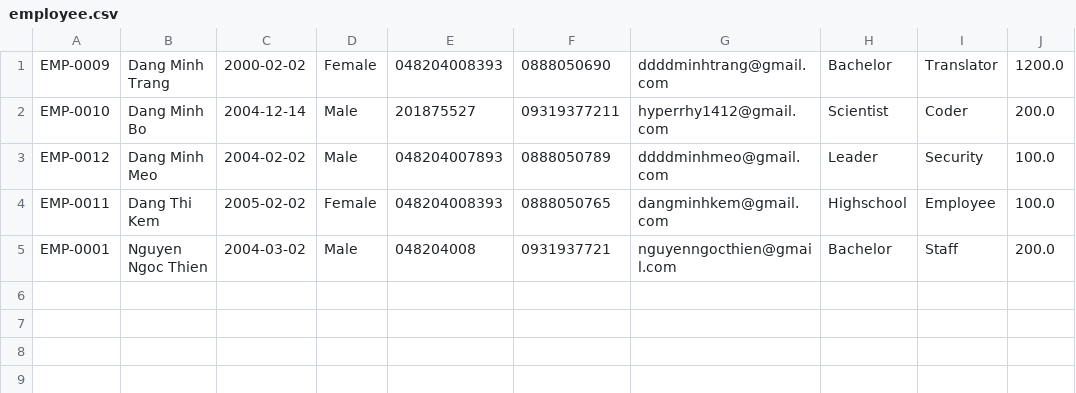
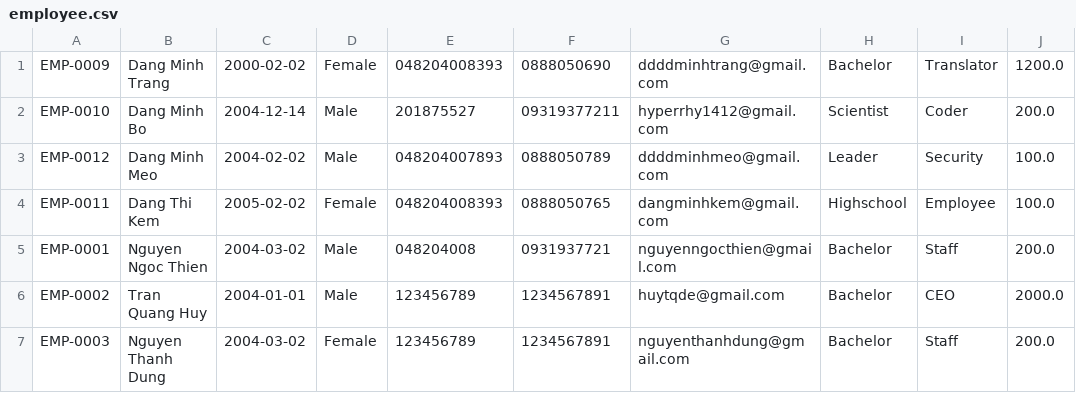
Before and after one commit to hywangg1412/javatest, a CSV file: src/Data/employee.csv, drawn as a sheet.

```diff
--- a/src/Data/employee.csv
+++ b/src/Data/employee.csv
@@ -5 +5,3 @@ EMP-0011,Dang Thi Kem,2005-02-02,Female,048204008393,0888050765,dangminhkem@gmai
 EMP-0001,Nguyen Ngoc Thien,2004-03-02,Male,048204008,0931937721,nguyenngocthien@gmail.com,Bachelor,Staff,200.0
+EMP-0002,Tran Quang Huy,2004-01-01,Male,123456789,1234567891,huytqde@gmail.com,Bachelor,CEO,2000.0
+EMP-0003,Nguyen Thanh Dung,2004-03-02,Female,123456789,1234567891,nguyenthanhdung@gmail.com,Bachelor,Staff,200.0
```
Also changed, not shown: src/Data/customer.csv, src/Data/facility.csv, 8 other files.
